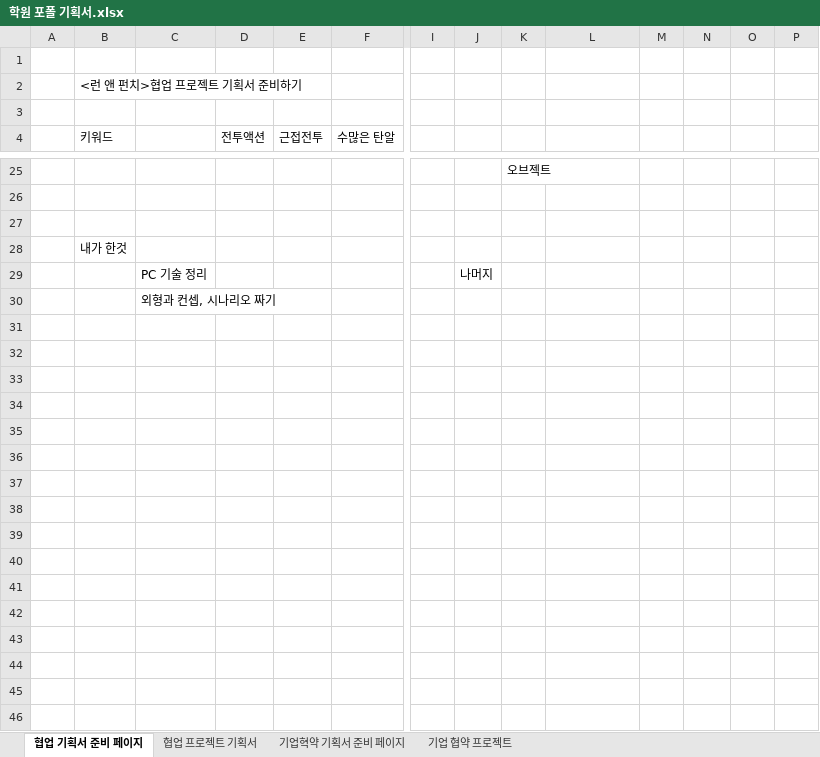
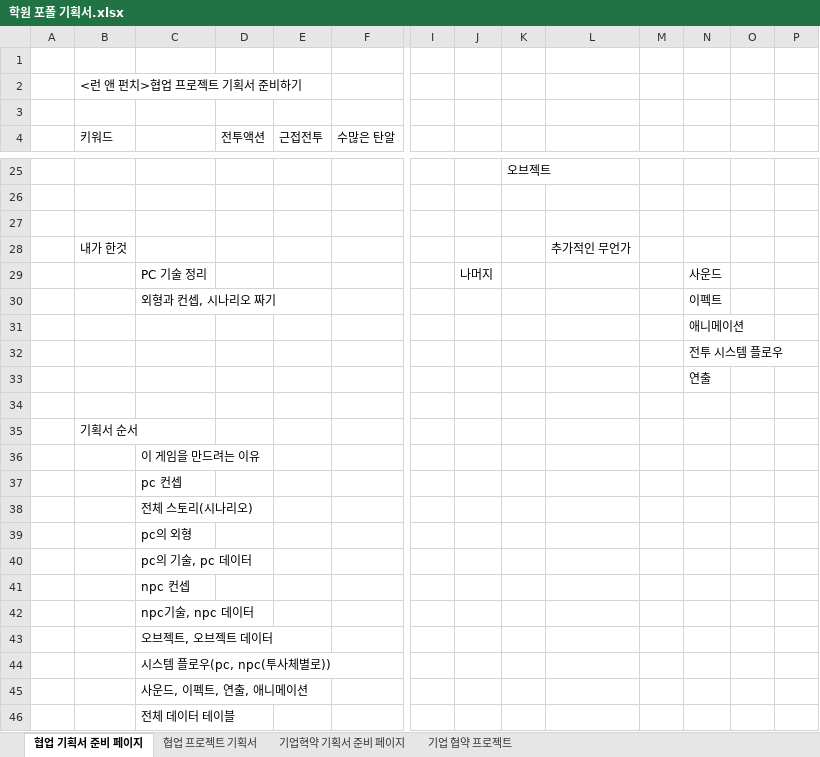
Before and after one commit to SeaNertus/Academy2, an Excel workbook: 만들고 싶은 게임 기획서와 기타등등/학원 포폴/학원 포폴 기획서.xlsx, sheet 협업 기획서 준비 페이지, drawn as a sheet; only a part is shown, gaps mark what is left out; values as stored, in another font and other column widths than the file's, no borders; addresses are those after the commit; rows hold the shown columns only; the diff names each change by its address in the sheet, - before the commit and + after, or states it on an @@ line.

```diff
--- a/만들고 싶은 게임 기획서와 기타등등/학원 포폴/학원 포폴 기획서.xlsx (sheet 협업 기획서 준비 페이지)
+++ b/만들고 싶은 게임 기획서와 기타등등/학원 포폴/학원 포폴 기획서.xlsx (sheet 협업 기획서 준비 페이지)
-L28: (empty)
+L28: 추가적인 무언가
-N29: (empty)
+N29: 사운드
+row 30:  |  | 외형과 컨셉, 시나리오 짜기 |  |  |  |  |  |  |  |  | 이펙트
+row 31:  |  |  |  |  |  |  |  |  |  |  | 애니메이션
+row 32:  |  |  |  |  |  |  |  |  |  |  | 전투 시스템 플로우
+row 33:  |  |  |  |  |  |  |  |  |  |  | 연출
+row 34: (empty)
+row 35:  | 기획서 순서
-C36: 외형과 컨셉, 시나리오 짜기
+C36: 이 게임을 만드려는 이유
+row 37:  |  | pc 컨셉
+row 38:  |  | 전체 스토리(시나리오)
+row 39:  |  | pc의 외형
+row 40:  |  | pc의 기술, pc 데이터
+row 41:  |  | npc 컨셉
+row 42:  |  | npc기술, npc 데이터
+row 43:  |  | 오브젝트, 오브젝트 데이터
+row 44:  |  | 시스템 플로우(pc, npc(투사체별로))
+row 45:  |  | 사운드, 이펙트, 연출, 애니메이션
+row 46:  |  | 전체 데이터 테이블
```
Also changed, not shown: sheet 협업 프로젝트 기획서, 11 other files.
